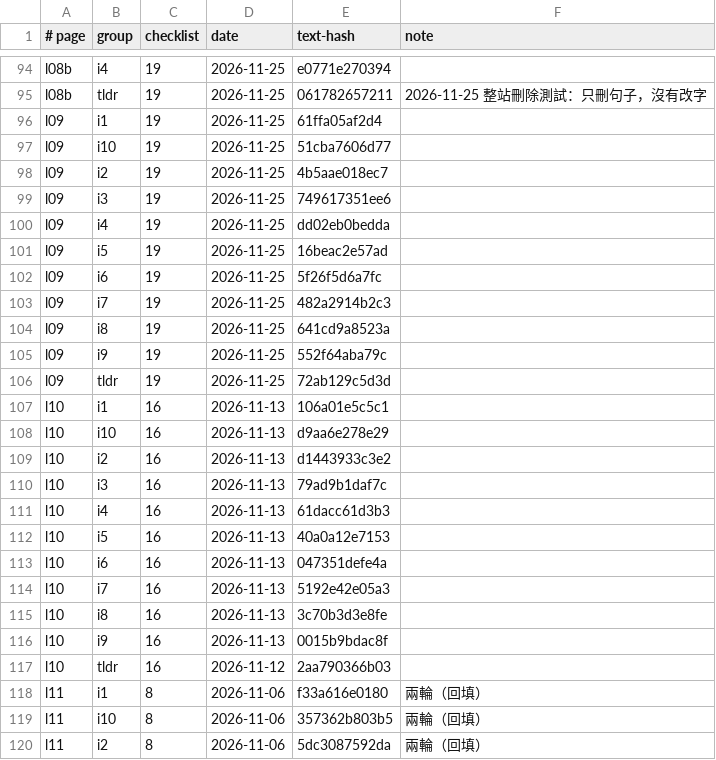
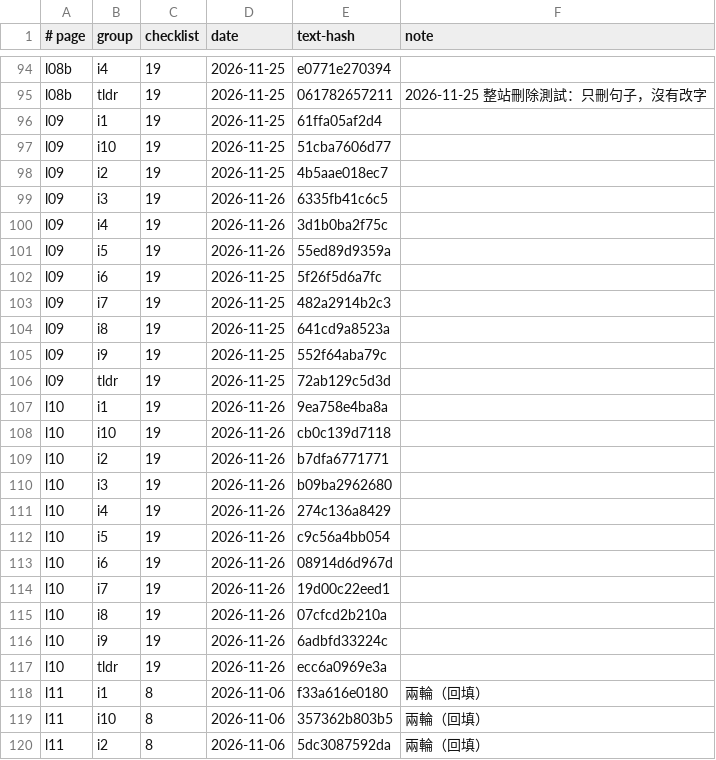
Before and after one commit to chihmingyang/cs2680, a TSV file: guide/review_log.tsv, drawn as a sheet; only a part is shown, gaps mark what is left out.

```diff
--- a/guide/review_log.tsv
+++ b/guide/review_log.tsv
@@ -98,5 +98,5 @@ l09	i10	19	2026-11-25	51cba7606d77
 l09	i2	19	2026-11-25	4b5aae018ec7	
-l09	i3	19	2026-11-25	749617351ee6	
-l09	i4	19	2026-11-25	dd02eb0bedda	
-l09	i5	19	2026-11-25	16beac2e57ad	
+l09	i3	19	2026-11-26	6335fb41c6c5	
+l09	i4	19	2026-11-26	3d1b0ba2f75c	
+l09	i5	19	2026-11-26	55ed89d9359a	
 l09	i6	19	2026-11-25	5f26f5d6a7fc	
@@ -106,13 +106,13 @@ l09	i9	19	2026-11-25	552f64aba79c
 l09	tldr	19	2026-11-25	72ab129c5d3d	
-l10	i1	16	2026-11-13	106a01e5c5c1	
-l10	i10	16	2026-11-13	d9aa6e278e29	
-l10	i2	16	2026-11-13	d1443933c3e2	
-l10	i3	16	2026-11-13	79ad9b1daf7c	
-l10	i4	16	2026-11-13	61dacc61d3b3	
-l10	i5	16	2026-11-13	40a0a12e7153	
-l10	i6	16	2026-11-13	047351defe4a	
-l10	i7	16	2026-11-13	5192e42e05a3	
-l10	i8	16	2026-11-13	3c70b3d3e8fe	
-l10	i9	16	2026-11-13	0015b9bdac8f	
-l10	tldr	16	2026-11-12	2aa790366b03	
+l10	i1	19	2026-11-26	9ea758e4ba8a	
+l10	i10	19	2026-11-26	cb0c139d7118	
+l10	i2	19	2026-11-26	b7dfa6771771	
+l10	i3	19	2026-11-26	b09ba2962680	
+l10	i4	19	2026-11-26	274c136a8429	
+l10	i5	19	2026-11-26	c9c56a4bb054	
+l10	i6	19	2026-11-26	08914d6d967d	
+l10	i7	19	2026-11-26	19d00c22eed1	
+l10	i8	19	2026-11-26	07cfcd2b210a	
+l10	i9	19	2026-11-26	6adbfd33224c	
+l10	tldr	19	2026-11-26	ecc6a0969e3a	
 l11	i1	8	2026-11-06	f33a616e0180	兩輪（回填）
```
Also changed, not shown: 13 other files.
